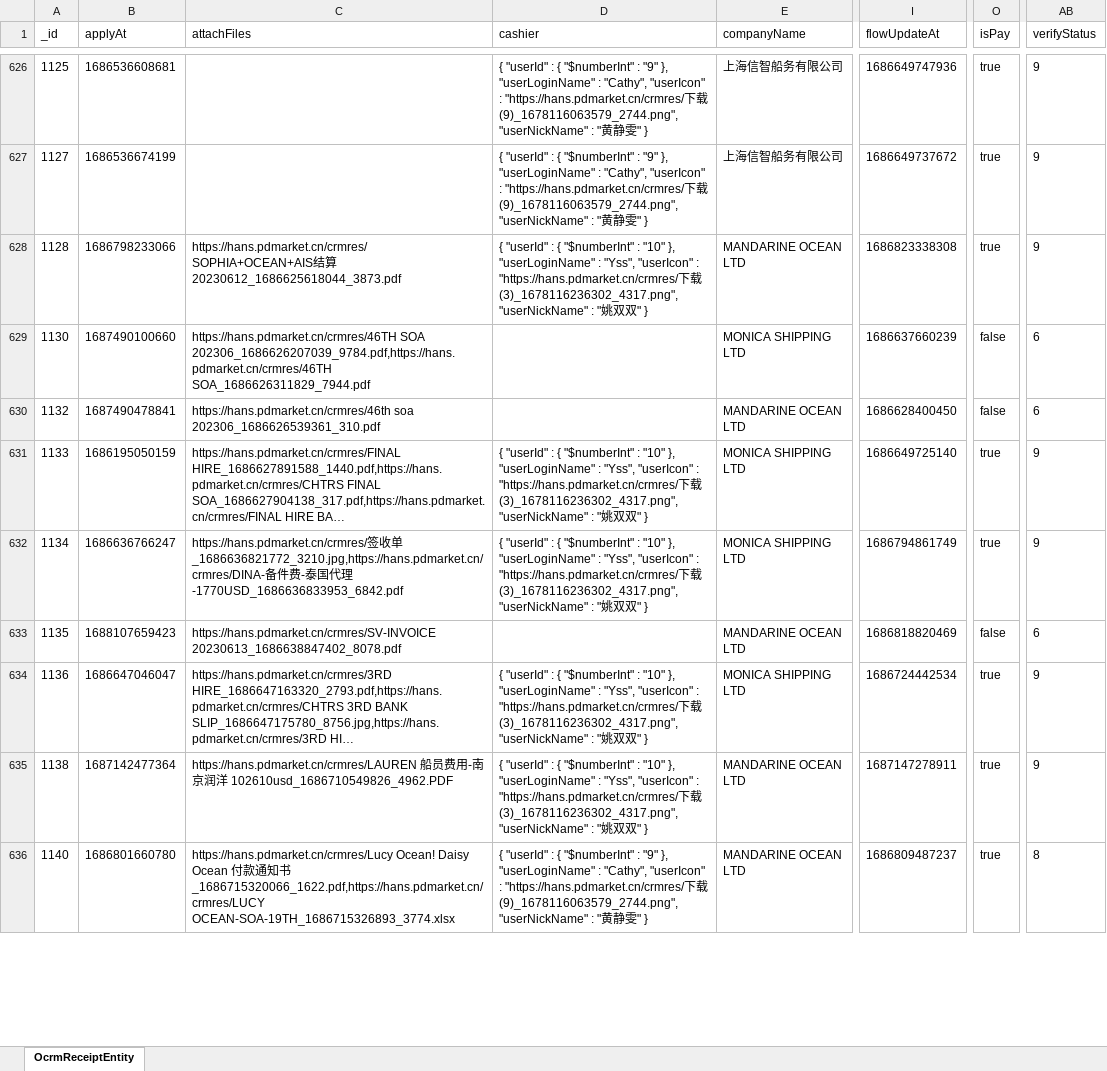
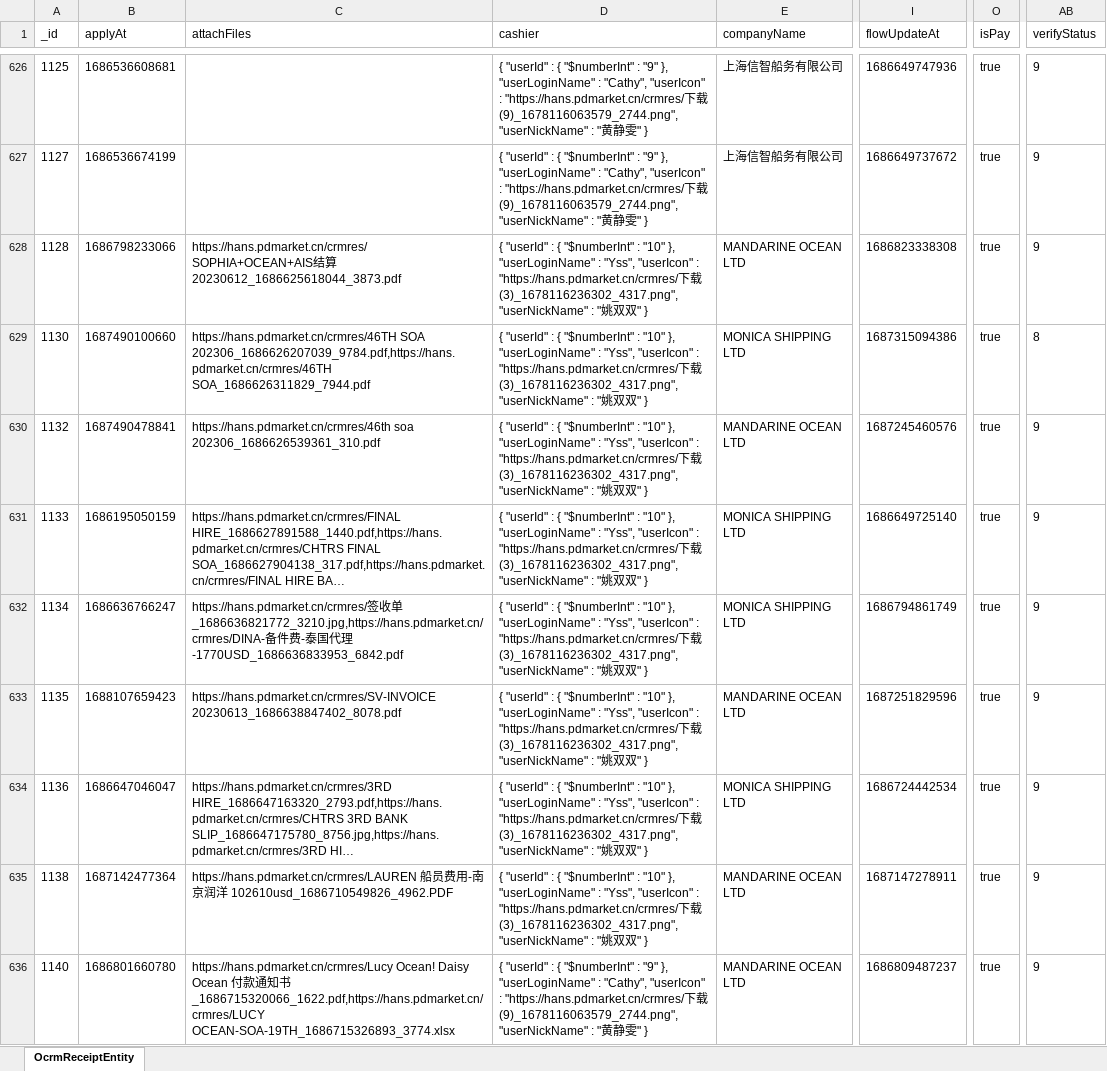
Before and after one commit to fisker583/workTools, an Excel workbook: hans/OcrmReceiptEntity.xlsx, sheet OcrmReceiptEntity, drawn as a sheet; only a part is shown, gaps mark what is left out; long unchanged cells end in …; values as stored, in another font and other column widths than the file's, no borders; the diff covers the shown part only; the diff names each change by its address in the sheet, - before the commit and + after, or states it on an @@ line.

```diff
--- a/hans/OcrmReceiptEntity.xlsx (sheet OcrmReceiptEntity)
+++ b/hans/OcrmReceiptEntity.xlsx (sheet OcrmReceiptEntity)
-D629:D630 (cashier): (empty)
+D629:D630 (cashier): { "userId" : { "$numberInt" : "10" }, "userLoginName" : "Yss", "userIcon" : "https://hans.pdmarket.cn/crmres/下载 (3)_1678116236302_4317.png", "userNickName" : "姚双双" }
-I629 (flowUpdateAt): 1686637660239
+I629 (flowUpdateAt): 1687315094386
-O629:O630 (isPay): false
+O629:O630 (isPay): true
-AB629 (verifyStatus): 6
+AB629 (verifyStatus): 8
-I630 (flowUpdateAt): 1686628400450
+I630 (flowUpdateAt): 1687245460576
-AB630 (verifyStatus): 6
+AB630 (verifyStatus): 9
-D633 (cashier): (empty)
+D633 (cashier): { "userId" : { "$numberInt" : "10" }, "userLoginName" : "Yss", "userIcon" : "https://hans.pdmarket.cn/crmres/下载 (3)_1678116236302_4317.png", "userNickName" : "姚双双" }
-I633 (flowUpdateAt): 1686818820469
+I633 (flowUpdateAt): 1687251829596
-O633 (isPay): false
+O633 (isPay): true
-AB633 (verifyStatus): 6
+AB633 (verifyStatus): 9
-AB636 (verifyStatus): 8
+AB636 (verifyStatus): 9
```
Also changed, not shown: 46 added rows and 381 edited cells elsewhere in this sheet, hans/OcrmCashierRecEntity.xlsx, hans/OcrmReceiptTableEntity.xlsx, 13 other files.
